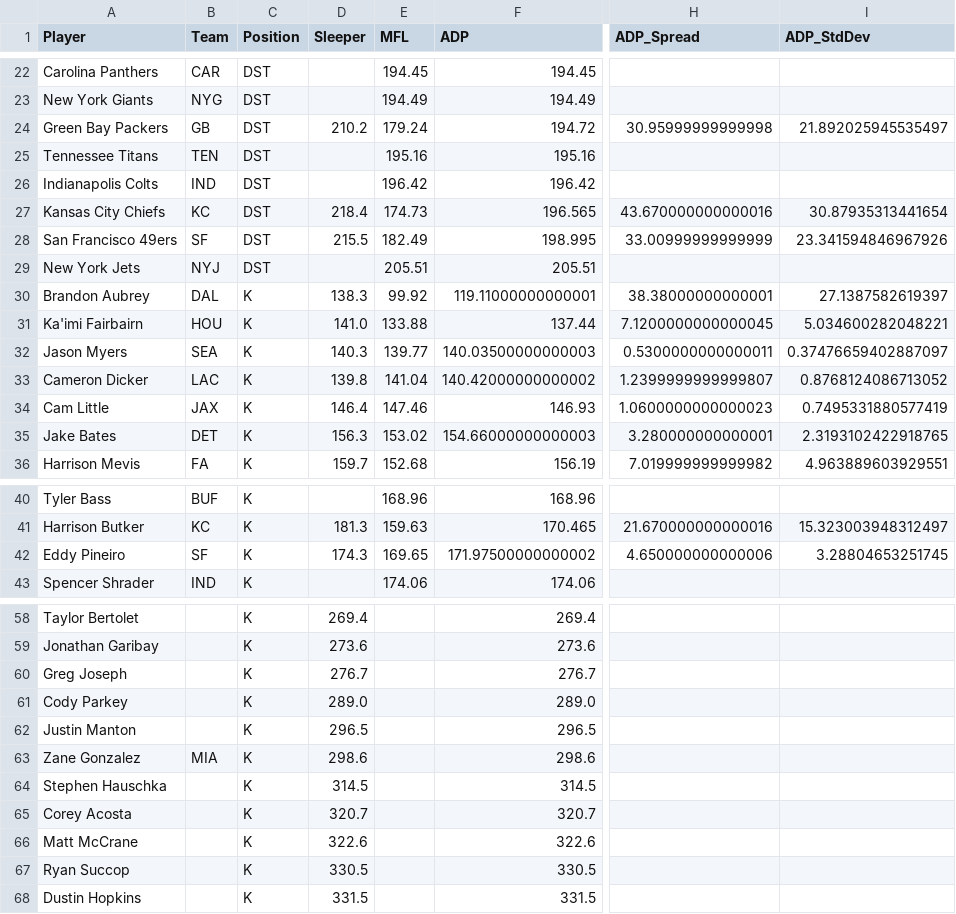
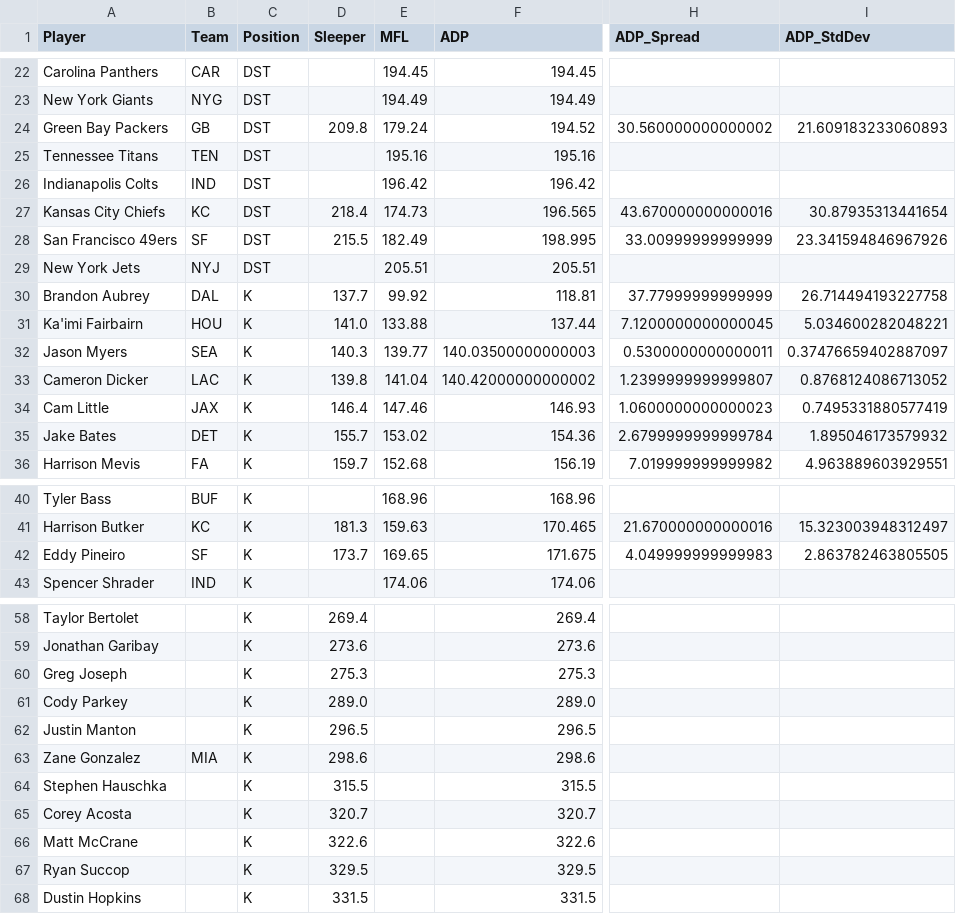
Before and after one commit to RealDiceflame/ProjectFootMoneyball, a CSV file: data/ADP/special_teams_adp_2026.csv, drawn as a sheet; only a part is shown, gaps mark what is left out; the diff names each change by its address in the sheet, - before the commit and + after, or states it on an @@ line.

```diff
--- a/data/ADP/special_teams_adp_2026.csv
+++ b/data/ADP/special_teams_adp_2026.csv
-D24 (Sleeper): 210.2
+D24 (Sleeper): 209.8
-F24 (ADP): 194.72
+F24 (ADP): 194.52
-H24 (ADP_Spread): 30.95999999999998
+H24 (ADP_Spread): 30.560000000000002
-I24 (ADP_StdDev): 21.892025945535497
+I24 (ADP_StdDev): 21.609183233060893
-D30 (Sleeper): 138.3
+D30 (Sleeper): 137.7
-F30 (ADP): 119.11000000000001
+F30 (ADP): 118.81
-H30 (ADP_Spread): 38.38000000000001
+H30 (ADP_Spread): 37.77999999999999
-I30 (ADP_StdDev): 27.1387582619397
+I30 (ADP_StdDev): 26.714494193227758
-D35 (Sleeper): 156.3
+D35 (Sleeper): 155.7
-F35 (ADP): 154.66000000000003
+F35 (ADP): 154.36
-H35 (ADP_Spread): 3.280000000000001
+H35 (ADP_Spread): 2.6799999999999784
-I35 (ADP_StdDev): 2.3193102422918765
+I35 (ADP_StdDev): 1.895046173579932
-D42 (Sleeper): 174.3
+D42 (Sleeper): 173.7
-F42 (ADP): 171.97500000000002
+F42 (ADP): 171.675
-H42 (ADP_Spread): 4.650000000000006
+H42 (ADP_Spread): 4.049999999999983
-I42 (ADP_StdDev): 3.28804653251745
+I42 (ADP_StdDev): 2.863782463805505
-D60 (Sleeper): 276.7
+D60 (Sleeper): 275.3
-F60 (ADP): 276.7
+F60 (ADP): 275.3
-D64 (Sleeper): 314.5
+D64 (Sleeper): 315.5
-F64 (ADP): 314.5
+F64 (ADP): 315.5
-D67 (Sleeper): 330.5
+D67 (Sleeper): 329.5
-F67 (ADP): 330.5
+F67 (ADP): 329.5
```
Also changed, not shown: data/ADP/combined_adp_2026.csv, 7 other files.
